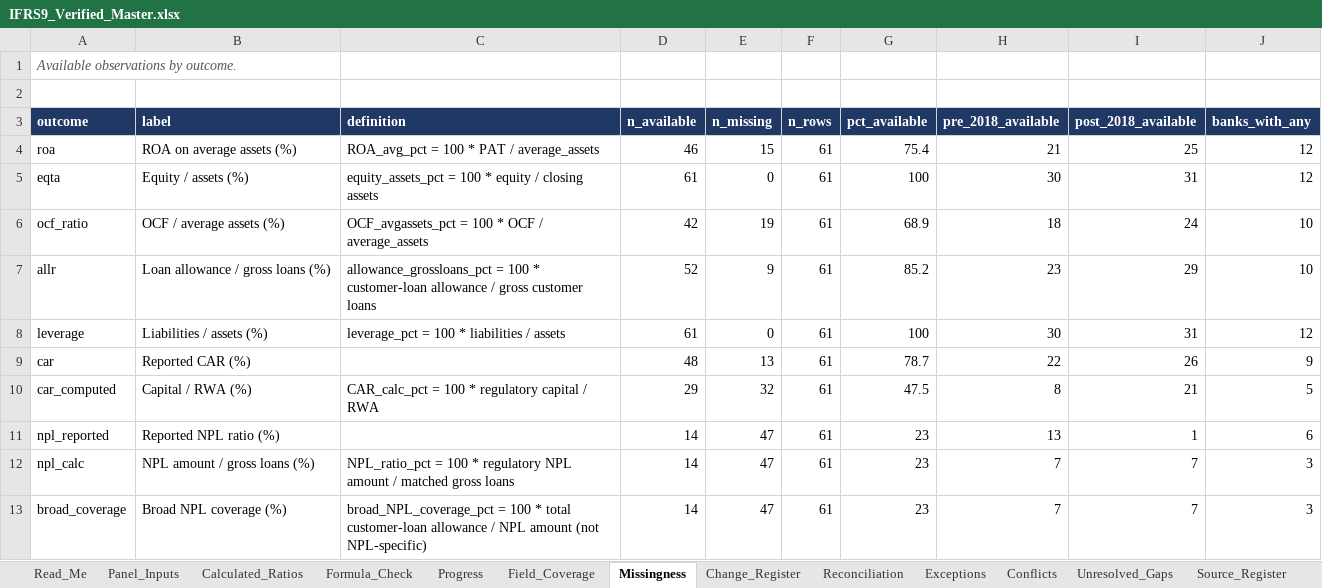
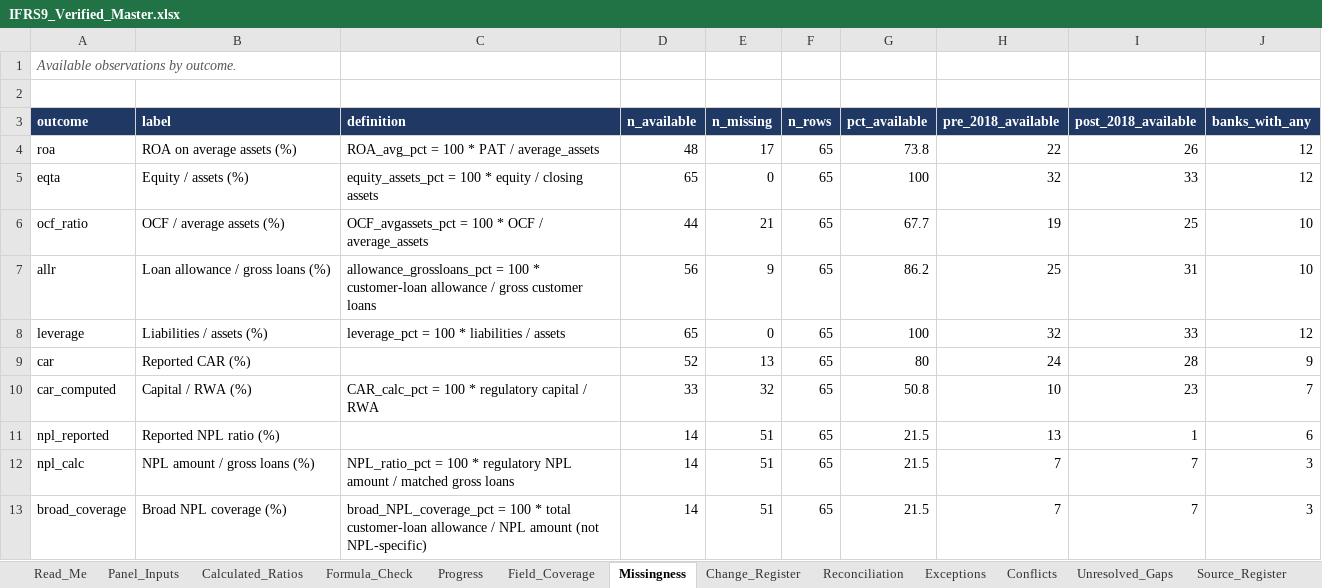
Before and after one commit to dukemawex/ifrs-ngx-agent, an Excel workbook: ifrs9/outputs/IFRS9_Verified_Master.xlsx, sheet Missingness, drawn as a sheet; only a part is shown; values as stored, in another font and other column widths than the file's, no borders; the diff covers the shown part only; the diff names each change by its address in the sheet, - before the commit and + after, or states it on an @@ line.

```diff
--- a/ifrs9/outputs/IFRS9_Verified_Master.xlsx (sheet Missingness)
+++ b/ifrs9/outputs/IFRS9_Verified_Master.xlsx (sheet Missingness)
-D4 (n_available): 46
+D4 (n_available): 48
-E4 (n_missing): 15
+E4 (n_missing): 17
-F4:F13 (n_rows): 61
+F4:F13 (n_rows): 65
-G4 (pct_available): 75.4
+G4 (pct_available): 73.8
-H4 (pre_2018_available): 21
+H4 (pre_2018_available): 22
-I4 (post_2018_available): 25
+I4 (post_2018_available): 26
-D5 (n_available): 61
+D5 (n_available): 65
-H5 (pre_2018_available): 30
+H5 (pre_2018_available): 32
-I5 (post_2018_available): 31
+I5 (post_2018_available): 33
-D6 (n_available): 42
+D6 (n_available): 44
-E6 (n_missing): 19
+E6 (n_missing): 21
-G6 (pct_available): 68.9
+G6 (pct_available): 67.7
-H6 (pre_2018_available): 18
+H6 (pre_2018_available): 19
-I6 (post_2018_available): 24
+I6 (post_2018_available): 25
-D7 (n_available): 52
+D7 (n_available): 56
-G7 (pct_available): 85.2
+G7 (pct_available): 86.2
-H7 (pre_2018_available): 23
+H7 (pre_2018_available): 25
-I7 (post_2018_available): 29
+I7 (post_2018_available): 31
-D8 (n_available): 61
+D8 (n_available): 65
-H8 (pre_2018_available): 30
+H8 (pre_2018_available): 32
-I8 (post_2018_available): 31
+I8 (post_2018_available): 33
-D9 (n_available): 48
+D9 (n_available): 52
-G9 (pct_available): 78.7
+G9 (pct_available): 80
-H9 (pre_2018_available): 22
+H9 (pre_2018_available): 24
-I9 (post_2018_available): 26
+I9 (post_2018_available): 28
-D10 (n_available): 29
+D10 (n_available): 33
-G10 (pct_available): 47.5
+G10 (pct_available): 50.8
-H10 (pre_2018_available): 8
+H10 (pre_2018_available): 10
-I10 (post_2018_available): 21
+I10 (post_2018_available): 23
-J10 (banks_with_any): 5
+J10 (banks_with_any): 7
-E11:E13 (n_missing): 47
+E11:E13 (n_missing): 51
-G11:G13 (pct_available): 23
+G11:G13 (pct_available): 21.5
```
Also changed, not shown: 18 edited cells elsewhere in this sheet, sheet Evidence_Long, sheet Evidence_Backing, sheet Formula_Check, sheet Unresolved_Gaps, sheet Panel_Inputs, sheet Change_Register, 7 more sheets, formulas that keep their value, 52 other files.
